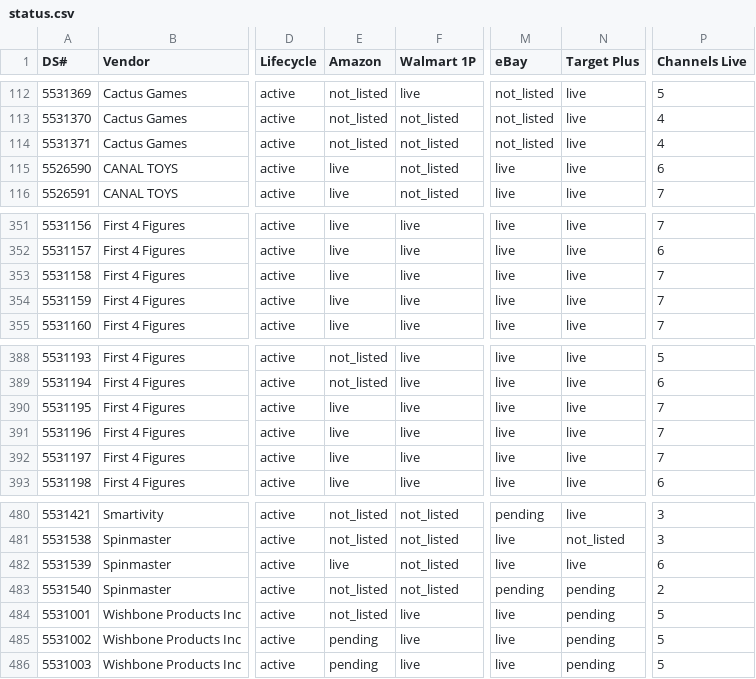
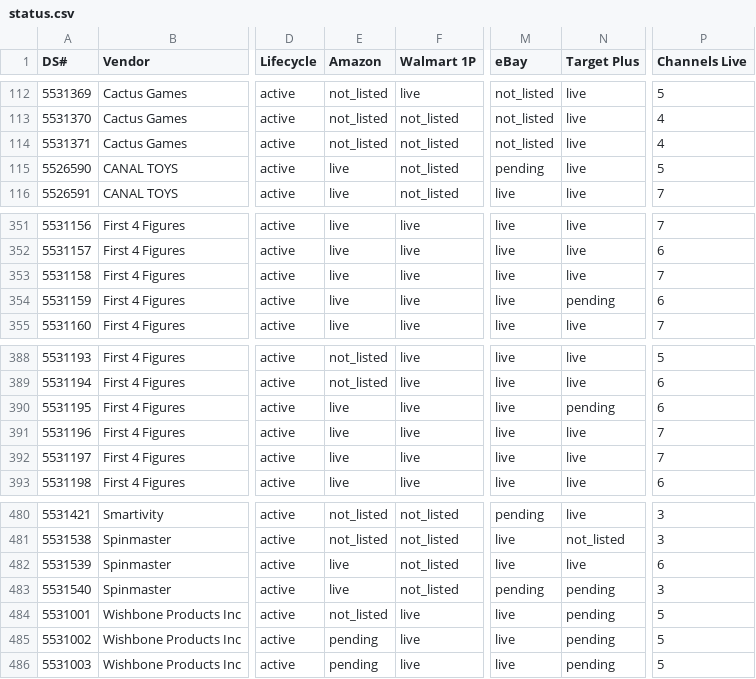
Before and after one commit to jmaitner/DS_Setup_Repo, a CSV file: index/status.csv, drawn as a sheet; only a part is shown, gaps mark what is left out; the diff names each change by its address in the sheet, - before the commit and + after, or states it on an @@ line.

```diff
--- a/index/status.csv
+++ b/index/status.csv
-M115 (eBay): live
+M115 (eBay): pending
-P115 (Channels Live): 6
+P115 (Channels Live): 5
-N354 (Target Plus): live
+N354 (Target Plus): pending
-P354 (Channels Live): 7
+P354 (Channels Live): 6
-N390 (Target Plus): live
+N390 (Target Plus): pending
-P390 (Channels Live): 7
+P390 (Channels Live): 6
-E483 (Amazon): not_listed
+E483 (Amazon): live
-P483 (Channels Live): 2
+P483 (Channels Live): 3
```
Also changed, not shown: 5 other files.
